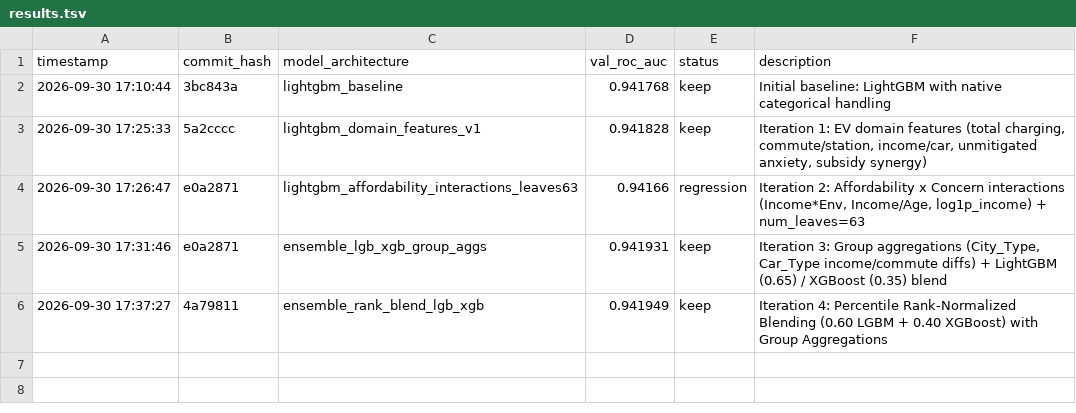
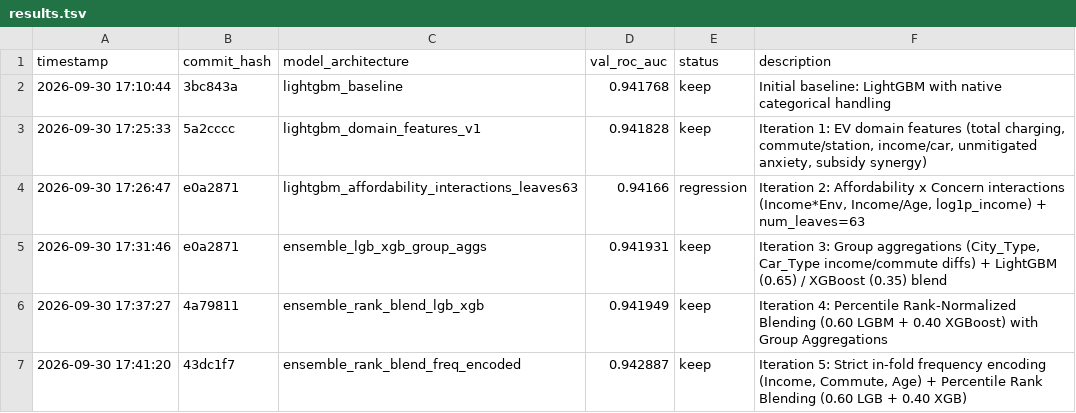
Before and after one commit to aniketkharad/autoResearch_eVehicles, a TSV file: results.tsv, drawn as a sheet; the diff names each change by its address in the sheet, - before the commit and + after, or states it on an @@ line.

Commit message:
improve(roc_auc): 0.942887 via in-fold frequency encoding

```diff
--- a/results.tsv
+++ b/results.tsv
+row 7: 2026-09-30 17:41:20 | 43dc1f7 | ensemble_rank_blend_freq_encoded | 0.942887 | keep | Iteration 5: Strict in-fold frequency encoding (Income, Commute, Age) + Percentile Rank Blending (0.60 LGB + 0.40 XGB)
```
Also changed, not shown: 1 other file.
